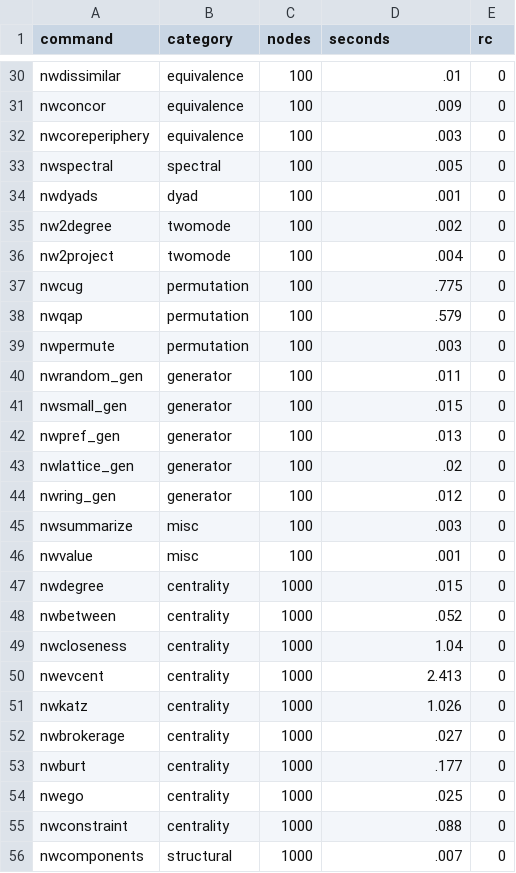
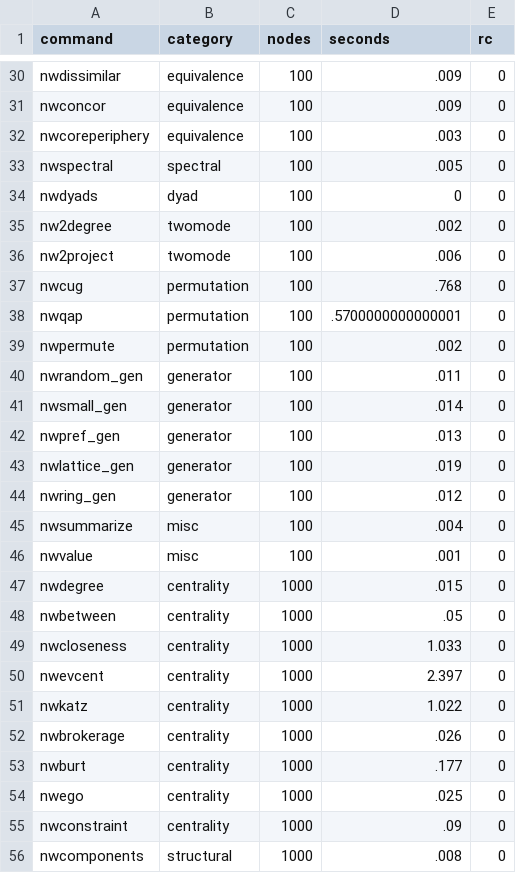
Before and after one commit to thomas-u-grund/nwcommands, a CSV file: dev/benchmark_results.csv, drawn as a sheet; only a part is shown, gaps mark what is left out; the diff covers the shown part only; the diff names each change by its address in the sheet, - before the commit and + after, or states it on an @@ line.

```diff
--- a/dev/benchmark_results.csv
+++ b/dev/benchmark_results.csv
-D30 (seconds): .01
+D30 (seconds): .009
-D34 (seconds): .001
+D34 (seconds): 0
-D36 (seconds): .004
+D36 (seconds): .006
-D37 (seconds): .775
+D37 (seconds): .768
-D38 (seconds): .579
+D38 (seconds): .5700000000000001
-D39 (seconds): .003
+D39 (seconds): .002
-D41 (seconds): .015
+D41 (seconds): .014
-D43 (seconds): .02
+D43 (seconds): .019
-D45 (seconds): .003
+D45 (seconds): .004
-D48 (seconds): .052
+D48 (seconds): .05
-D49 (seconds): 1.04
+D49 (seconds): 1.033
-D50 (seconds): 2.413
+D50 (seconds): 2.397
-D51 (seconds): 1.026
+D51 (seconds): 1.022
-D52 (seconds): .027
+D52 (seconds): .026
-D55 (seconds): .088
+D55 (seconds): .09
-D56 (seconds): .007
+D56 (seconds): .008
```
Also changed, not shown: 69 edited cells elsewhere in this file.
